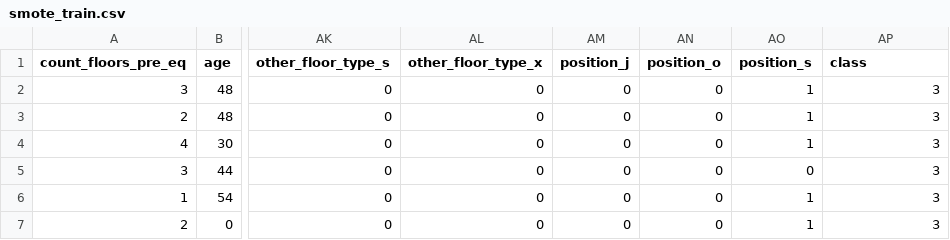
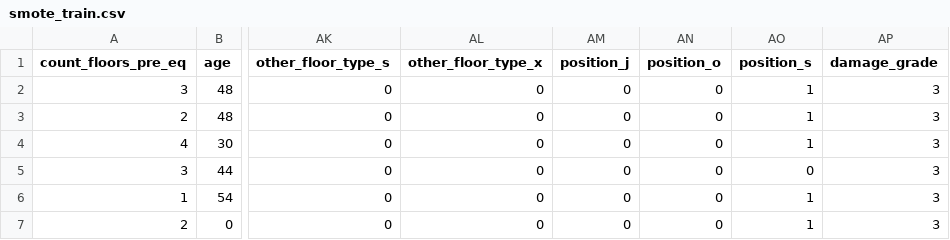
Before and after one commit to FID2425/ml-olympiad-earthquake-dmg-24, a CSV file: data/processed/train/smote_train.csv, drawn as a sheet; only a part is shown, gaps mark what is left out; the diff names each change by its address in the sheet, - before the commit and + after, or states it on an @@ line.

```diff
--- a/data/processed/train/smote_train.csv
+++ b/data/processed/train/smote_train.csv
-AP1: class
+AP1: damage_grade
```
Also changed, not shown: data/processed/train/pca_train.csv, 9 other files.
